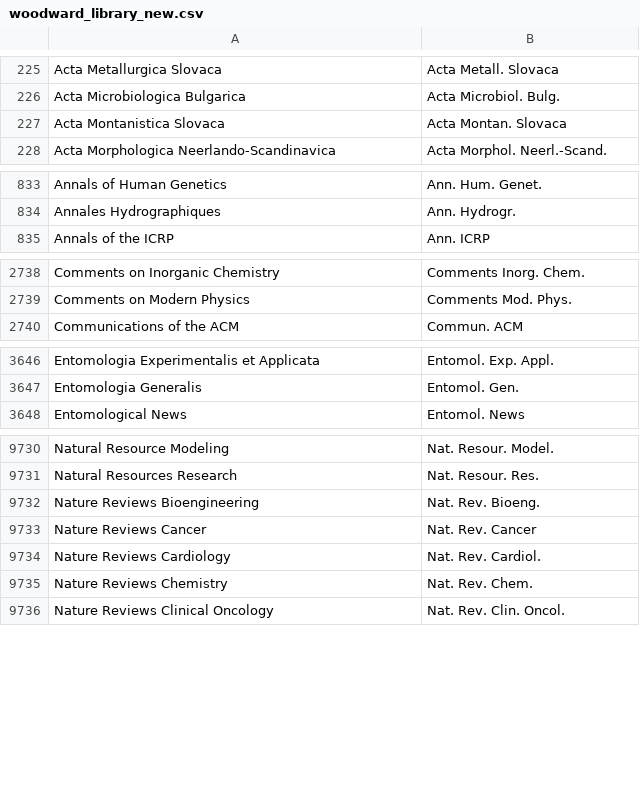
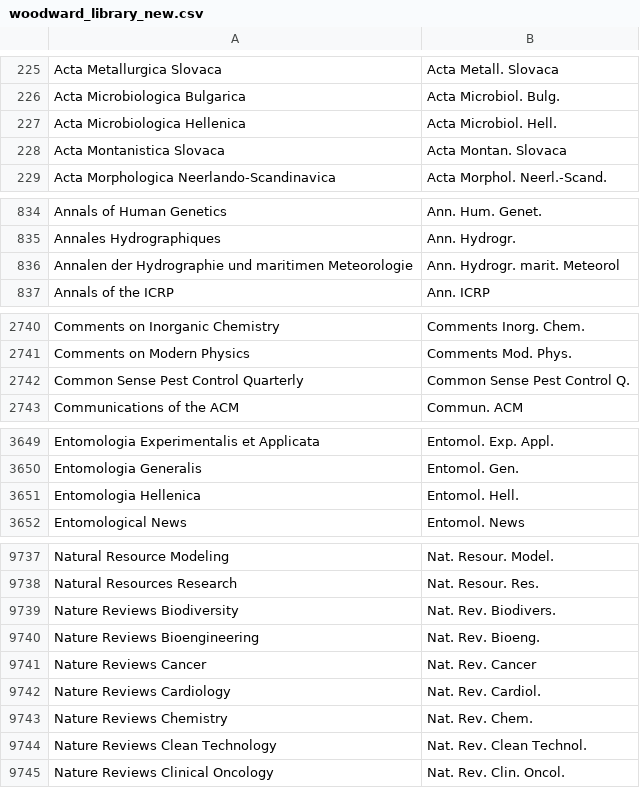
Before and after one commit to zoushucai/journalmerge, a CSV file: woodward_library_new.csv, drawn as a sheet; only a part is shown, gaps mark what is left out; the diff covers the shown part only; the diff names each change by its address in the sheet, - before the commit and + after, or states it on an @@ line.

```diff
--- a/woodward_library_new.csv
+++ b/woodward_library_new.csv
+row 227: Acta Microbiologica Hellenica | Acta Microbiol. Hell.
+row 836: Annalen der Hydrographie und maritimen Meteorologie | Ann. Hydrogr. marit. Meteorol
+row 2742: Common Sense Pest Control Quarterly | Common Sense Pest Control Q.
+row 3651: Entomologia Hellenica | Entomol. Hell.
+row 9739: Nature Reviews Biodiversity | Nat. Rev. Biodivers.
+row 9744: Nature Reviews Clean Technology | Nat. Rev. Clean Technol.
```
Also changed, not shown: 5 added rows and 1 moved row elsewhere in this file, 3 other files.
